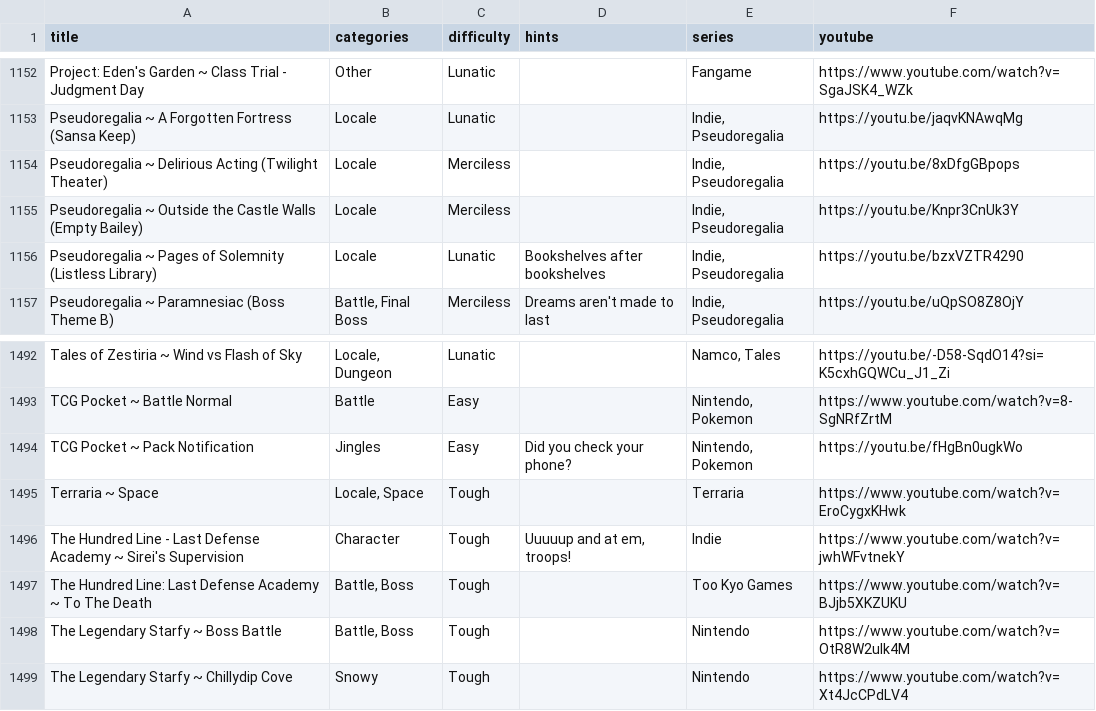
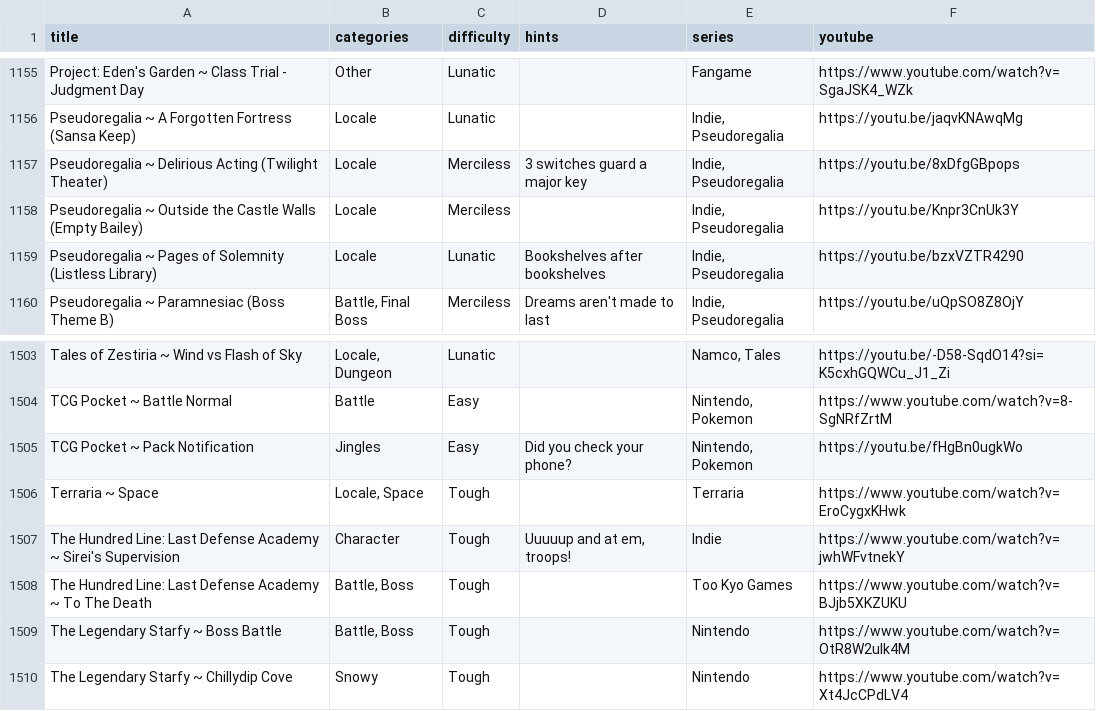
Before and after one commit to brandonrse/secret-tunes, a CSV file: Songs Spreadsheet - Songs.csv, drawn as a sheet; only a part is shown, gaps mark what is left out; the diff covers the shown part only.

```diff
--- a/Songs Spreadsheet - Songs.csv
+++ b/Songs Spreadsheet - Songs.csv
@@ -1153,3 +1156,3 @@ Project: Eden's Garden ~ Class Trial - Judgment Day,Other,Lunatic,,Fangame,https
 Pseudoregalia ~ A Forgotten Fortress (Sansa Keep),Locale,Lunatic,,"Indie, Pseudoregalia",https://youtu.be/jaqvKNAwqMg
-Pseudoregalia ~ Delirious Acting (Twilight Theater),Locale,Merciless,,"Indie, Pseudoregalia",https://youtu.be/8xDfgGBpops
+Pseudoregalia ~ Delirious Acting (Twilight Theater),Locale,Merciless,3 switches guard a major key,"Indie, Pseudoregalia",https://youtu.be/8xDfgGBpops
 Pseudoregalia ~ Outside the Castle Walls (Empty Bailey),Locale,Merciless,,"Indie, Pseudoregalia",https://youtu.be/Knpr3CnUk3Y
@@ -1495,3 +1506,3 @@ TCG Pocket ~ Pack Notification,Jingles,Easy,Did you check your phone?,"Nintendo,
 Terraria ~ Space,"Locale, Space",Tough,,Terraria,https://www.youtube.com/watch?v=EroCygxKHwk
-The Hundred Line - Last Defense Academy ~ Sirei's Supervision,Character,Tough,"Uuuuup and at em, troops!",Indie,https://www.youtube.com/watch?v=jwhWFvtnekY
+The Hundred Line: Last Defense Academy ~ Sirei's Supervision,Character,Tough,"Uuuuup and at em, troops!",Indie,https://www.youtube.com/watch?v=jwhWFvtnekY
 The Hundred Line: Last Defense Academy ~ To The Death,"Battle, Boss",Tough,,Too Kyo Games,https://www.youtube.com/watch?v=BJjb5XKZUKU
```
Also changed, not shown: 15 added rows and 3 removed rows elsewhere in this file.
